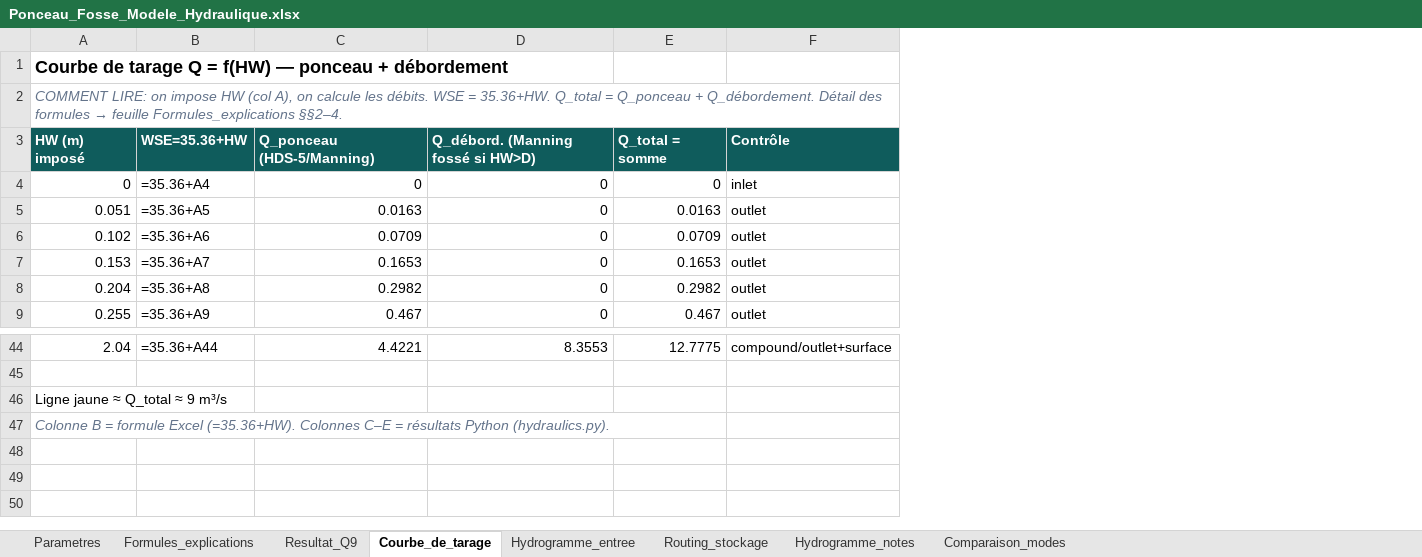
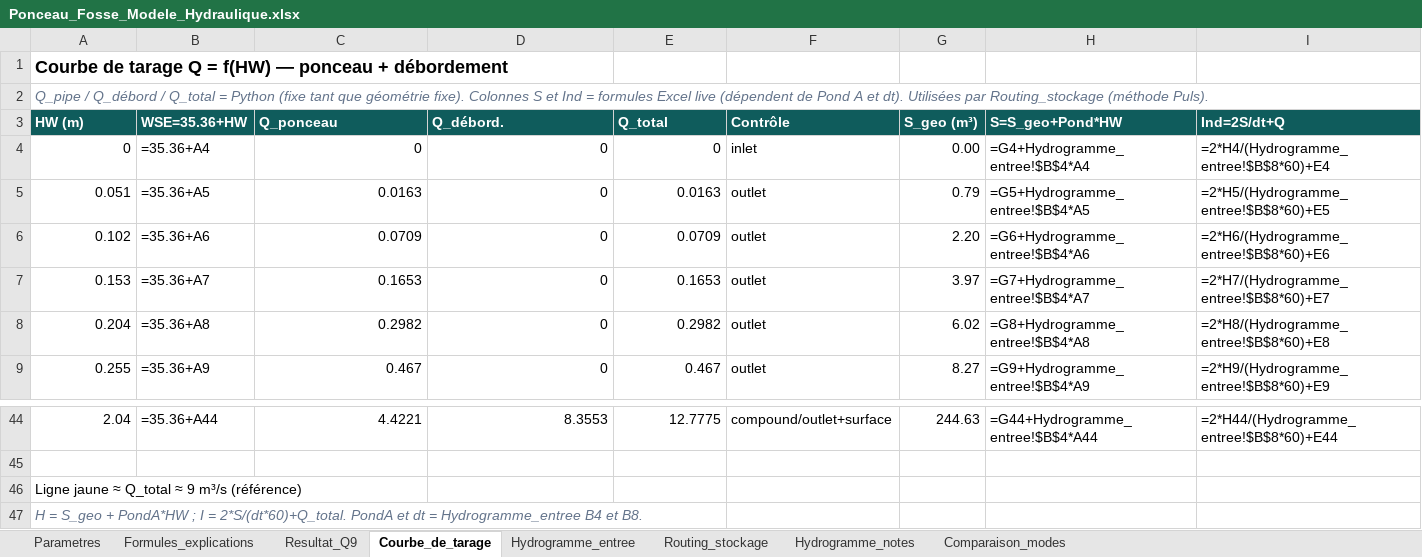
Before and after one commit to acon560-prog/idf-web-app, an Excel workbook: engineering/drainage-design/ponceau_fosse_model/Ponceau_Fosse_Modele_Hydraulique.xlsx, sheet Courbe_de_tarage, drawn as a sheet; only a part is shown, gaps mark what is left out; values as stored, in another font and other column widths than the file's, no borders; formulas without a stored value are shown as written; removed rows and columns are numbered as before the commit, all else as after; the diff names each change by its address in the sheet, - before the commit and + after, or states it on an @@ line.

```diff
--- a/engineering/drainage-design/ponceau_fosse_model/Ponceau_Fosse_Modele_Hydraulique.xlsx (sheet Courbe_de_tarage)
+++ b/engineering/drainage-design/ponceau_fosse_model/Ponceau_Fosse_Modele_Hydraulique.xlsx (sheet Courbe_de_tarage)
+column G, rows 4-9: 0.00 | 0.79 | 2.20 | 3.97 | 6.02 | 8.27; row 44: 244.63
+column H, rows 4-9: =G4+Hydrogramme_entree!$B$4*A4 | =G5+Hydrogramme_entree!$B$4*A5 | =G6+Hydrogramme_entree!$B$4*A6 | =G7+Hydrogramme_entree!$B$4*A7 | =G8+Hydrogramme_entree!$B$4*A8 | =G9+Hydrogramme_entree!$B$4*A9; row 44: =G44+Hydrogramme_entree!$B$4*A44
+column I, rows 4-9: =2*H4/(Hydrogramme_entree!$B$8*60)+E4 | =2*H5/(Hydrogramme_entree!$B$8*60)+E5 | =2*H6/(Hydrogramme_entree!$B$8*60)+E6 | =2*H7/(Hydrogramme_entree!$B$8*60)+E7 | =2*H8/(Hydrogramme_entree!$B$8*60)+E8 | =2*H9/(Hydrogramme_entree!$B$8*60)+E9; row 44: =2*H44/(Hydrogramme_entree!$B$8*60)+E44
@@ A2: COMMENT LIRE: on impose HW (col A), on calcule les débits. WSE = 35.36+HW. Q_total = Q_ponceau + Q_débordement. Détail des formules → feuille Formules_explications §§2–4. → Q_pipe / Q_débord / Q_total = Python (fixe tant que géométrie fixe). Colonnes S et Ind = formules Excel live (dépendent de Pond A et dt). Utilisées par Routing_stockage (méthode Puls). @@
-row 3: HW (m) imposé | WSE=35.36+HW | Q_ponceau (HDS-5/Manning) | Q_débord. (Manning fossé si HW>D) | Q_total = somme | Contrôle
+row 3: HW (m) | WSE=35.36+HW | Q_ponceau | Q_débord. | Q_total | Contrôle | S_geo (m³) | S=S_geo+Pond*HW | Ind=2S/dt+Q
-A46: Ligne jaune ≈ Q_total ≈ 9 m³/s
+A46: Ligne jaune ≈ Q_total ≈ 9 m³/s (référence)
-A47: Colonne B = formule Excel (=35.36+HW). Colonnes C–E = résultats Python (hydraulics.py).
+A47: H = S_geo + PondA*HW ; I = 2*S/(dt*60)+Q_total. PondA et dt = Hydrogramme_entree B4 et B8.
```
Also changed, not shown: sheet Routing_stockage, sheet Hydrogramme_entree, sheet Formules_explications, sheet Hydrogramme_notes, sheet Resultat_Q9, sheet Parametres, 2 other files.
